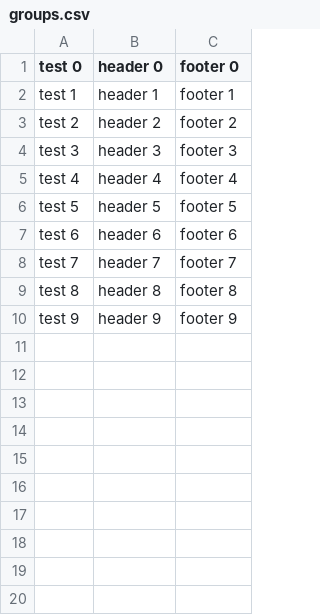
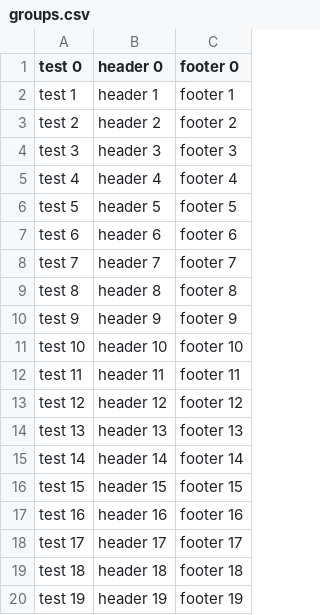
Before and after one commit to vladimirov/Addressbook, a CSV file: src/main/resources/groups.csv, drawn as a sheet.

```diff
--- a/src/main/resources/groups.csv
+++ b/src/main/resources/groups.csv
@@ -10 +10,11 @@ test 8;header 8;footer 8
 test 9;header 9;footer 9
+test 10;header 10;footer 10
+test 11;header 11;footer 11
+test 12;header 12;footer 12
+test 13;header 13;footer 13
+test 14;header 14;footer 14
+test 15;header 15;footer 15
+test 16;header 16;footer 16
+test 17;header 17;footer 17
+test 18;header 18;footer 18
+test 19;header 19;footer 19
```
Also changed, not shown: 3 other files.
